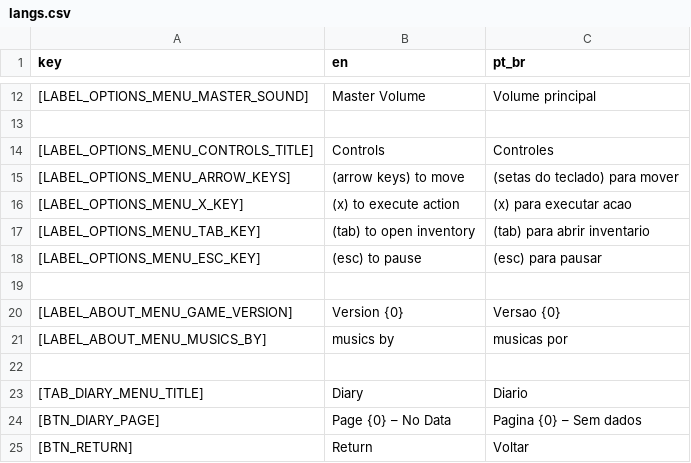
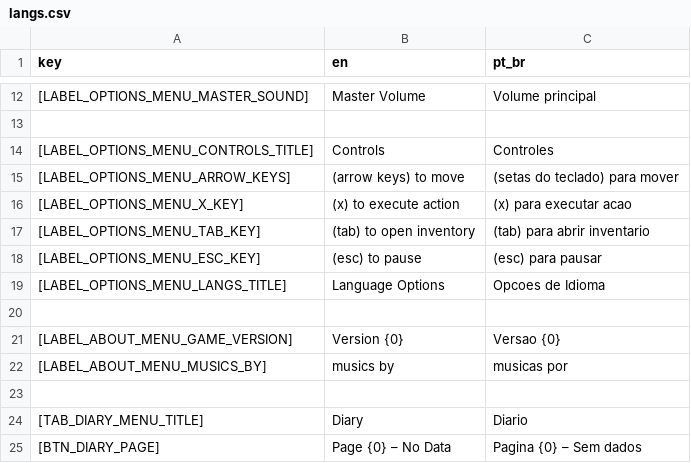
Before and after one commit to virtualtrisky/Just...-Enjoy, a CSV file: translations/langs.csv, drawn as a sheet; only a part is shown, gaps mark what is left out; the shorter side is filled out with more unchanged rows; the diff names each change by its address in the sheet, - before the commit and + after, or states it on an @@ line.

Commit message:
language system updated and small fixes

```diff
--- a/translations/langs.csv
+++ b/translations/langs.csv
+row 19: [LABEL_OPTIONS_MENU_LANGS_TITLE] | Language Options | Opcoes de Idioma
```
Also changed, not shown: 28 other files.
